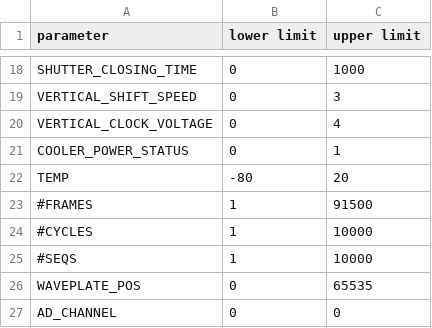
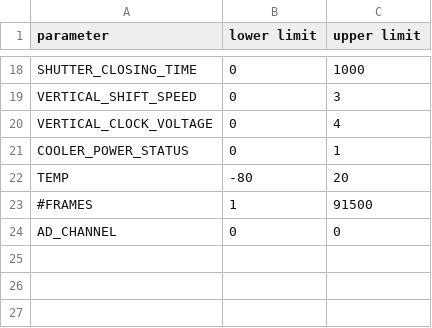
Before and after one commit to dev-LNA/S4ACS, a CSV file: S4ACS/ACS files/cam_parameters/cam_parameters_limit_values.csv, drawn as a sheet; only a part is shown, gaps mark what is left out; the diff names each change by its address in the sheet, - before the commit and + after, or states it on an @@ line.

```diff
--- a/S4ACS/ACS files/cam_parameters/cam_parameters_limit_values.csv
+++ b/S4ACS/ACS files/cam_parameters/cam_parameters_limit_values.csv
-row 24: #CYCLES | 1 | 10000
-row 25: #SEQS | 1 | 10000
-row 26: WAVEPLATE_POS | 0 | 65535
```
Also changed, not shown: 41 other files.
